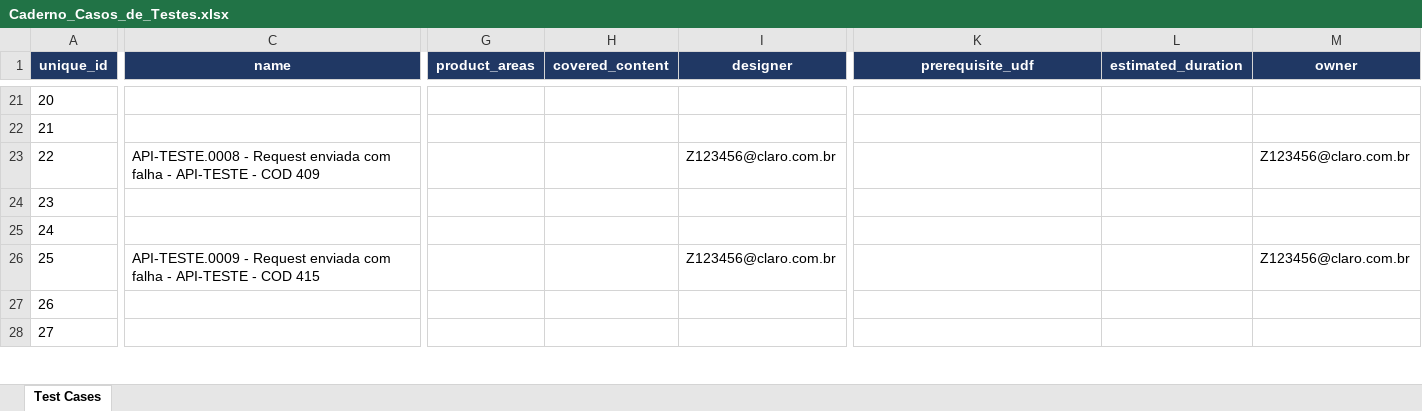
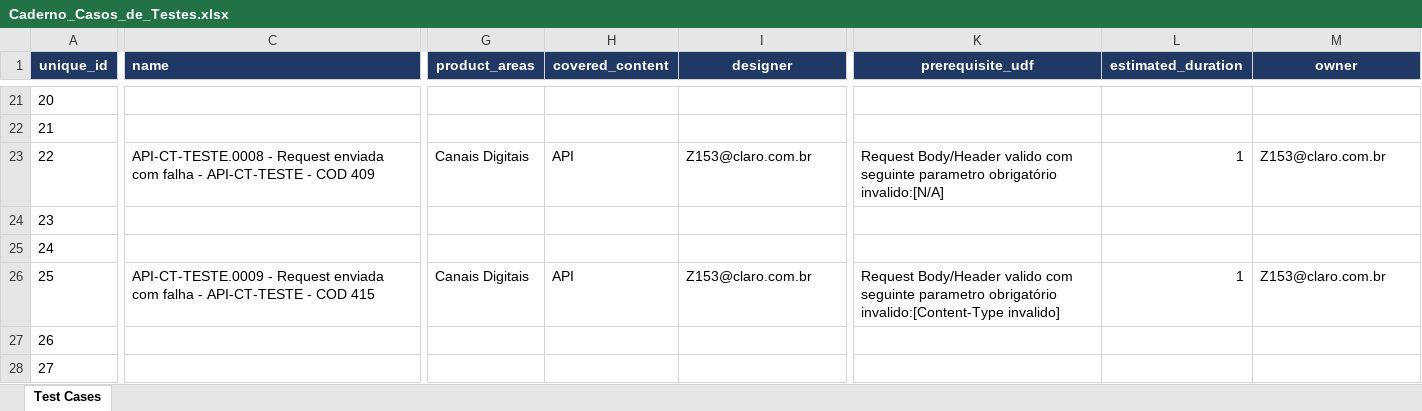
Before and after one commit to RafaelBorges22/AutomationBookTest, an Excel workbook: Caderno_Casos_de_Testes.xlsx, sheet Test Cases, drawn as a sheet; only a part is shown, gaps mark what is left out; values as stored, in another font and other column widths than the file's, no borders; the diff covers the shown part only; the diff names each change by its address in the sheet, - before the commit and + after, or states it on an @@ line.

Commit message:
Arrumando colunas (product_areas, prerequisite_udf, estimated_duration) aplicar cli.ts no front end :fire:

```diff
--- a/Caderno_Casos_de_Testes.xlsx (sheet Test Cases)
+++ b/Caderno_Casos_de_Testes.xlsx (sheet Test Cases)
-C1 alignment: center
+C1 alignment: left
-C23 (name): API-TESTE.0008 - Request enviada com falha - API-TESTE - COD…
+C23 (name): API-CT-TESTE.0008 - Request enviada com falha - API-CT-TESTE - COD…
-G23 (product_areas): (empty)
+G23 (product_areas): Canais Digitais
-H23 (covered_content): (empty)
+H23 (covered_content): API
-I23 (designer): Z123456@claro.com.br
+I23 (designer): Z153@claro.com.br
-K23 (prerequisite_udf): (empty)
+K23 (prerequisite_udf): Request Body/Header valido com seguinte parametro obrigatório invalido:[N/A]
-L23 (estimated_duration): (empty)
+L23 (estimated_duration): 1
-M23 (owner): Z123456@claro.com.br
+M23 (owner): Z153@claro.com.br
-C26 (name): API-TESTE.0009 - Request enviada com falha - API-TESTE - COD…
+C26 (name): API-CT-TESTE.0009 - Request enviada com falha - API-CT-TESTE - COD…
-G26 (product_areas): (empty)
+G26 (product_areas): Canais Digitais
-H26 (covered_content): (empty)
+H26 (covered_content): API
-I26 (designer): Z123456@claro.com.br
+I26 (designer): Z153@claro.com.br
-K26 (prerequisite_udf): (empty)
+K26 (prerequisite_udf): Request Body/Header valido com seguinte parametro obrigatório invalido:[Content-Type invalido]
-L26 (estimated_duration): (empty)
+L26 (estimated_duration): 1
-M26 (owner): Z123456@claro.com.br
+M26 (owner): Z153@claro.com.br
```
Also changed, not shown: 587 edited cells and cell formats elsewhere in this sheet, 5 other files.
